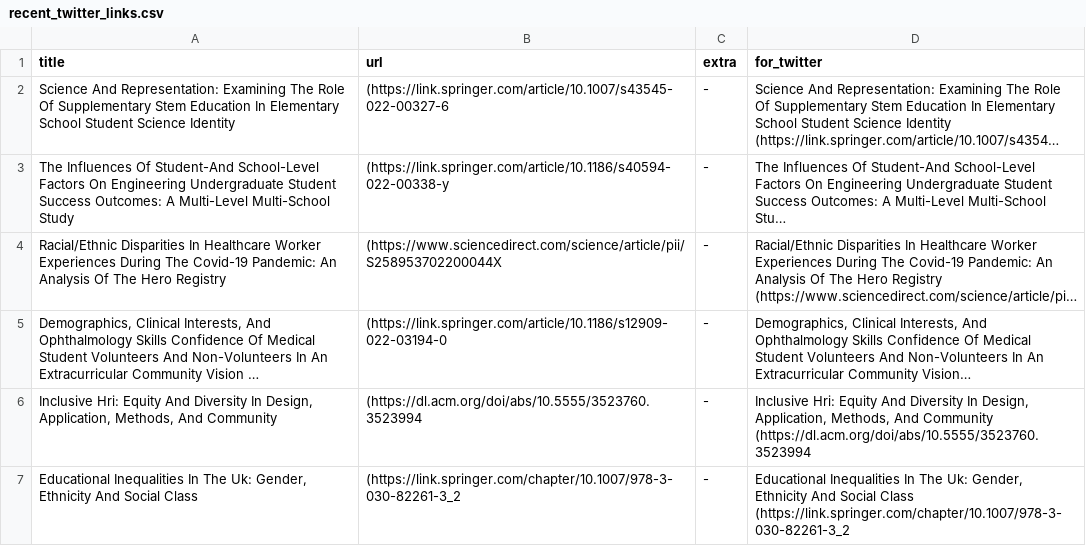
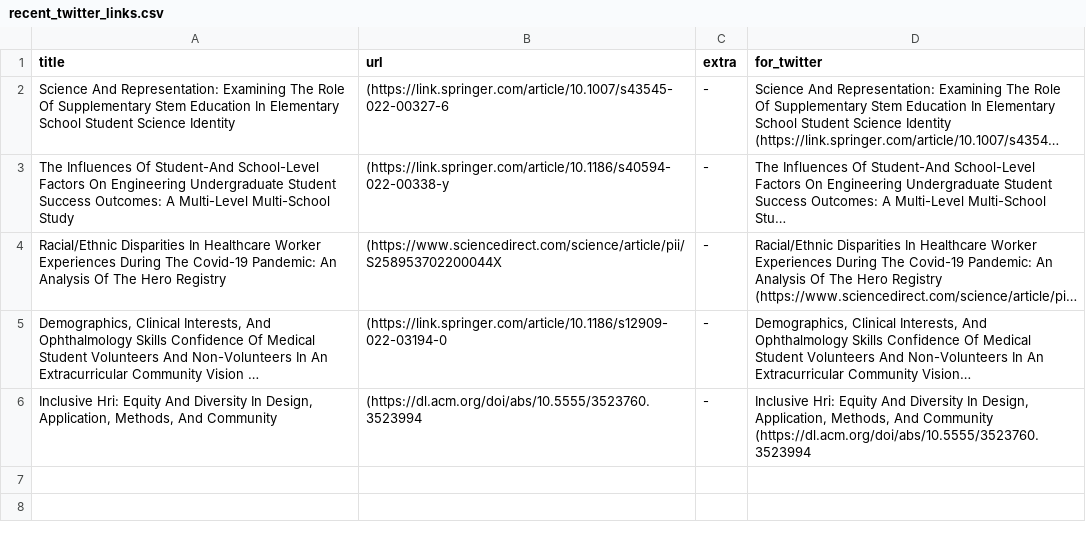
Before and after one commit to DiversifyDigest/digest_curation, a CSV file: recent_twitter_links.csv, drawn as a sheet; long unchanged cells end in …; the diff names each change by its address in the sheet, - before the commit and + after, or states it on an @@ line.

```diff
--- a/recent_twitter_links.csv
+++ b/recent_twitter_links.csv
-row 7: Educational Inequalities In The Uk: Gender, Ethnicity And Social Class | (https://link.springer.com/chapter/10.1007/978-3-030-82261-3_2 | - | Educational Inequalities In The Uk: Gender, Ethnicity And Social Class (https://link.springer.com/chapter/10.1007/978-3-030-82261-3_2
```
